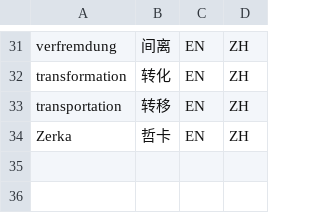
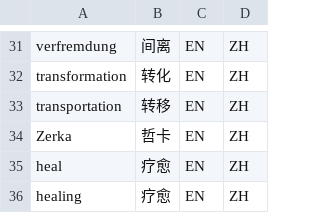
Before and after one commit to Isildur46/Playback-Articles, a CSV file: Tools/glossary_Playback.csv, drawn as a sheet; only a part is shown, gaps mark what is left out; the diff names each change by its address in the sheet, - before the commit and + after, or states it on an @@ line.

```diff
--- a/Tools/glossary_Playback.csv
+++ b/Tools/glossary_Playback.csv
+row 35: heal | 疗愈 | EN | ZH
+row 36: healing | 疗愈 | EN | ZH
```
Also changed, not shown: 1 other file.
